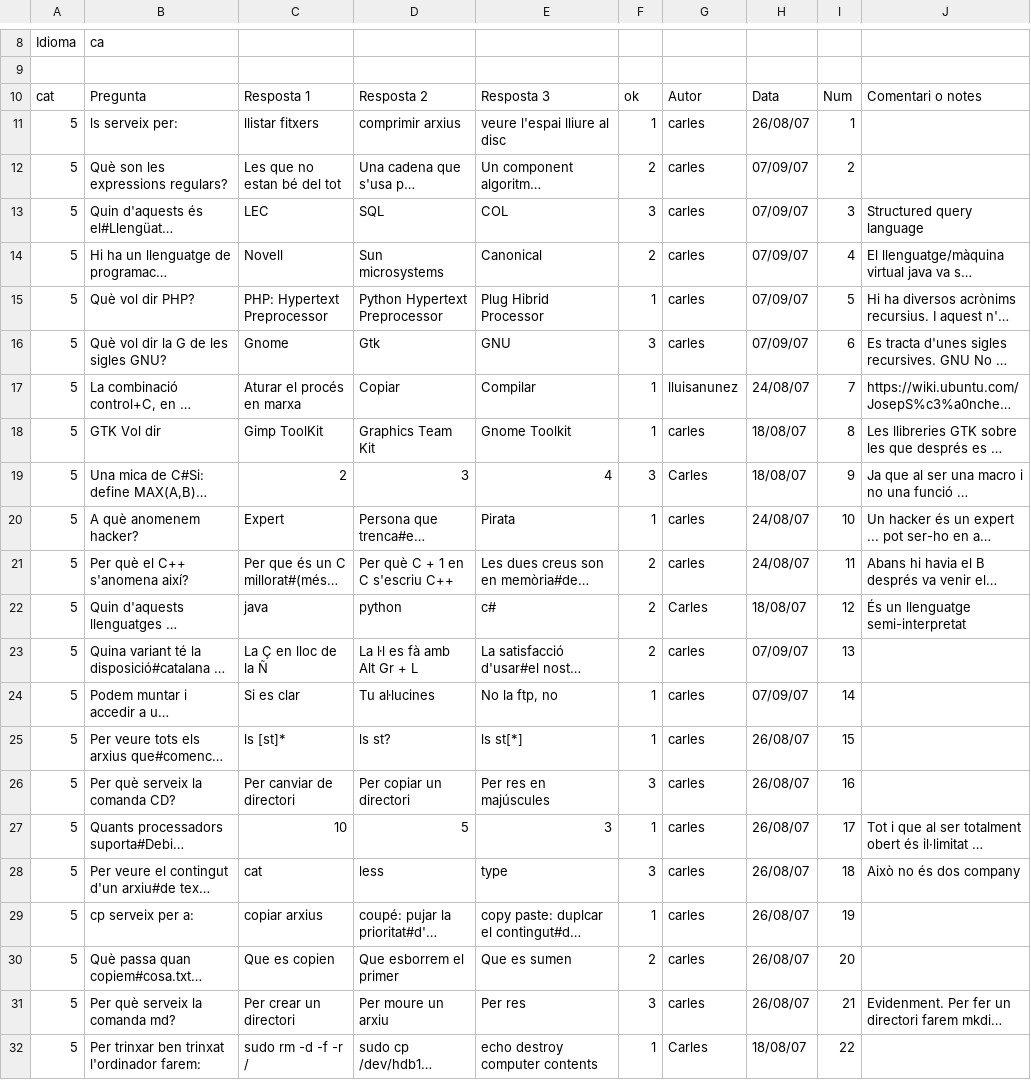
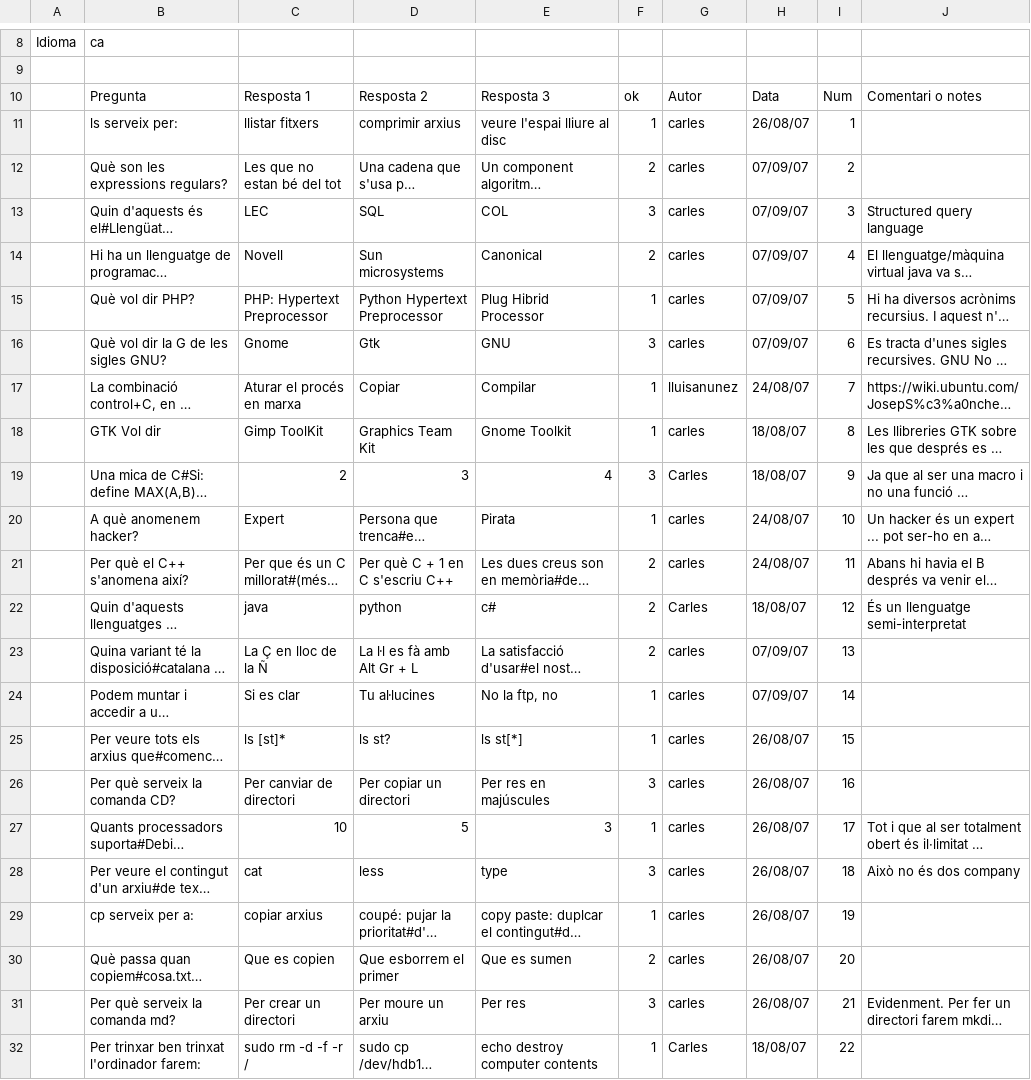
Before and after one commit to freevial/freevial, a CSV file: preguntes_ca05.csv, drawn as a sheet; only a part is shown, gaps mark what is left out; long unchanged cells end in …; the diff names each change by its address in the sheet, - before the commit and + after, or states it on an @@ line.

```diff
--- a/preguntes_ca05.csv
+++ b/preguntes_ca05.csv
-A10: cat
+A10: (empty)
-A11:A32: 5
+A11:A32: (empty)
```
Also changed, not shown: preguntes_ca01.csv, preguntes_ca02.csv, 6 other files.
